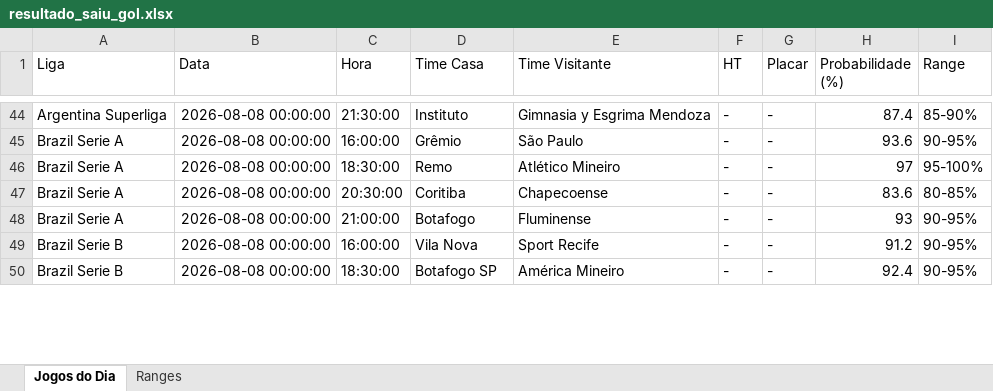
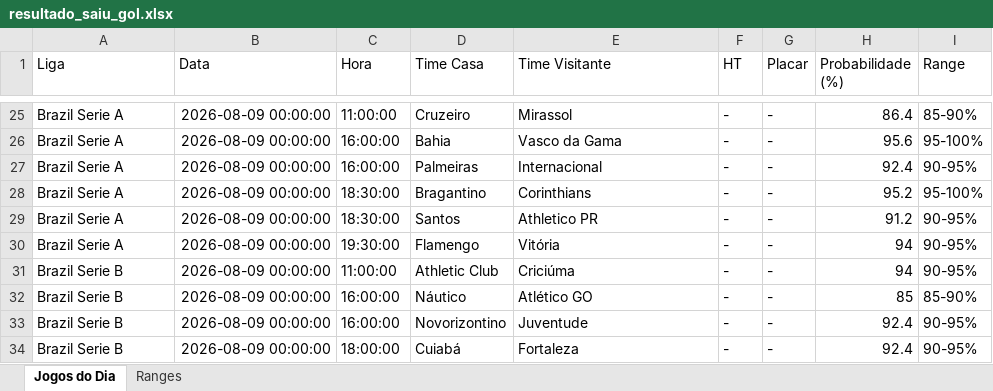
Before and after one commit to tiagolaitharth/ia-campeonatos-2026, an Excel workbook: resultado_saiu_gol.xlsx, sheet Jogos do Dia, drawn as a sheet; only a part is shown, gaps mark what is left out; values as stored, in another font and other column widths than the file's, no borders; addresses are those after the commit; the diff covers the shown part only; the diff names each change by its address in the sheet, - before the commit and + after, or states it on an @@ line.

```diff
--- a/resultado_saiu_gol.xlsx (sheet Jogos do Dia)
+++ b/resultado_saiu_gol.xlsx (sheet Jogos do Dia)
-A25 (Liga): Argentina Superliga
+A25 (Liga): Brazil Serie A
-B25 (Data): 2026-08-08 00:00:00
+B25 (Data): 2026-08-09 00:00:00
-C25 (Hora): 21:30:00
+C25 (Hora): 11:00:00
-D25 (Time Casa): Instituto
+D25 (Time Casa): Cruzeiro
-E25 (Time Visitante): Gimnasia y Esgrima Mendoza
+E25 (Time Visitante): Mirassol
-H25 (Probabilidade (%)): 87.4
+H25 (Probabilidade (%)): 86.4
+row 26: Brazil Serie A | 2026-08-09 00:00:00 | 16:00:00 | Bahia | Vasco da Gama | - | - | 95.6 | 95-100%
-B27:B30 (Data): 2026-08-08 00:00:00
+B27:B30 (Data): 2026-08-09 00:00:00
-D27 (Time Casa): Grêmio
+D27 (Time Casa): Palmeiras
-E27 (Time Visitante): São Paulo
+E27 (Time Visitante): Internacional
-H27 (Probabilidade (%)): 93.6
+H27 (Probabilidade (%)): 92.4
-D28 (Time Casa): Remo
+D28 (Time Casa): Bragantino
-E28 (Time Visitante): Atlético Mineiro
+E28 (Time Visitante): Corinthians
-H28 (Probabilidade (%)): 97
+H28 (Probabilidade (%)): 95.2
-C29 (Hora): 20:30:00
+C29 (Hora): 18:30:00
-D29 (Time Casa): Coritiba
+D29 (Time Casa): Santos
-E29 (Time Visitante): Chapecoense
+E29 (Time Visitante): Athletico PR
-H29 (Probabilidade (%)): 83.6
+H29 (Probabilidade (%)): 91.2
-I29 (Range): 80-85%
+I29 (Range): 90-95%
-C30 (Hora): 21:00:00
+C30 (Hora): 19:30:00
-D30 (Time Casa): Botafogo
+D30 (Time Casa): Flamengo
-E30 (Time Visitante): Fluminense
+E30 (Time Visitante): Vitória
-H30 (Probabilidade (%)): 93
+H30 (Probabilidade (%)): 94
+row 31: Brazil Serie B | 2026-08-09 00:00:00 | 11:00:00 | Athletic Club | Criciúma | - | - | 94 | 90-95%
+row 32: Brazil Serie B | 2026-08-09 00:00:00 | 16:00:00 | Náutico | Atlético GO | - | - | 85 | 85-90%
-B33:B34 (Data): 2026-08-08 00:00:00
+B33:B34 (Data): 2026-08-09 00:00:00
-D33 (Time Casa): Vila Nova
+D33 (Time Casa): Novorizontino
-E33 (Time Visitante): Sport Recife
+E33 (Time Visitante): Juventude
-H33 (Probabilidade (%)): 91.2
+H33 (Probabilidade (%)): 92.4
-C34 (Hora): 18:30:00
+C34 (Hora): 18:00:00
-D34 (Time Casa): Botafogo SP
+D34 (Time Casa): Cuiabá
-E34 (Time Visitante): América Mineiro
+E34 (Time Visitante): Fortaleza
```
Also changed, not shown: 30 added rows, 33 removed rows and 90 edited cells elsewhere in this sheet, sheet Ranges, resultado_modelo.xlsx.
